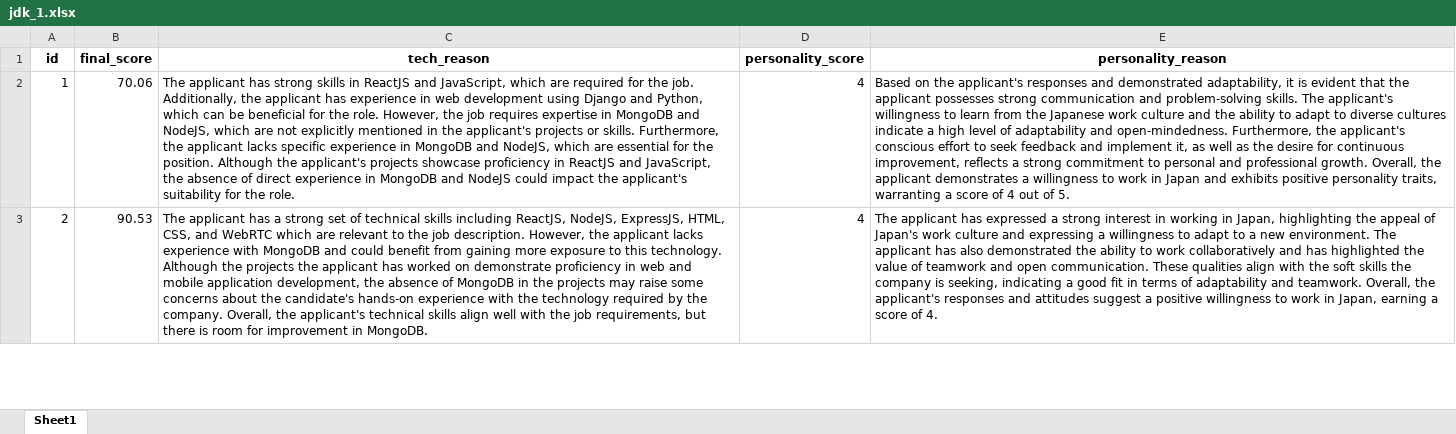
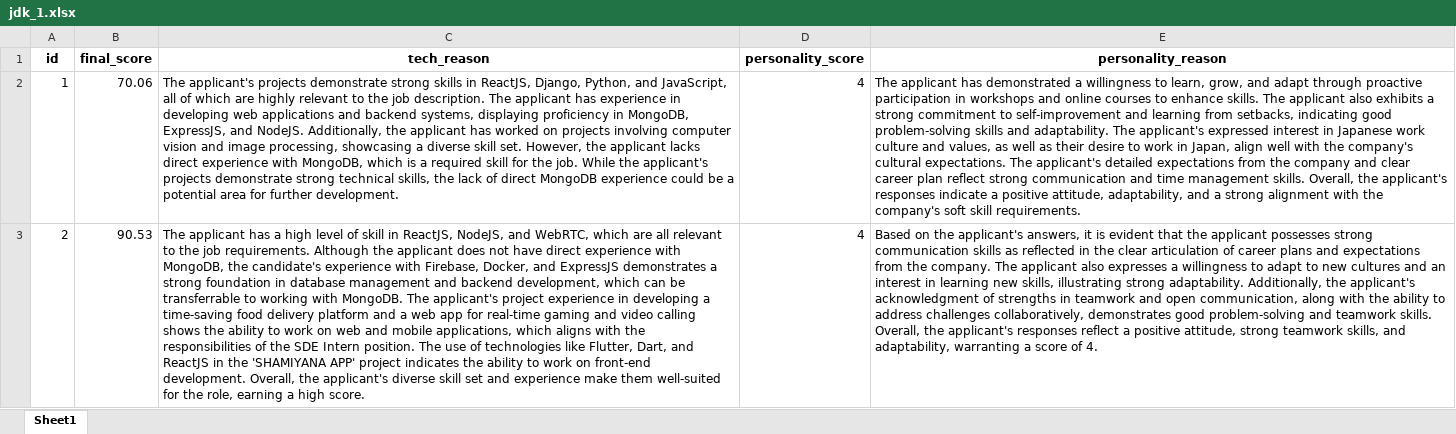
Before and after one commit to Shubh-Goyal-07/resume_matching, an Excel workbook: main/results/jdk_1.xlsx, sheet Sheet1, drawn as a sheet; only a part is shown; values as stored, in another font and other column widths than the file's, no borders; the diff covers the shown part only; the diff names each change by its address in the sheet, - before the commit and + after, or states it on an @@ line.

Commit message:
Updates personality score reasons

```diff
--- a/main/results/jdk_1.xlsx (sheet Sheet1)
+++ b/main/results/jdk_1.xlsx (sheet Sheet1)
-C2 (tech_reason): The applicant has strong skills in ReactJS and JavaScript, which are required for the job. Additionally, the applicant has experience in web development using Django and Python, which can be beneficial for the role. However, the job requires expertise in MongoDB and NodeJS, which are not explicitly mentioned in the applicant's projects or skills. Furthermore, the applicant lacks specific experience in MongoDB and NodeJS, which are essential for the position. Although the applicant's projects showcase proficiency in ReactJS and JavaScript, the absence of direct experience in MongoDB and NodeJS could impact the applicant's suitability for the role.
+C2 (tech_reason): The applicant's projects demonstrate strong skills in ReactJS, Django, Python, and JavaScript, all of which are highly relevant to the job description. The applicant has experience in developing web applications and backend systems, displaying proficiency in MongoDB, ExpressJS, and NodeJS. Additionally, the applicant has worked on projects involving computer vision and image processing, showcasing a diverse skill set. However, the applicant lacks direct experience with MongoDB, which is a required skill for the job. While the applicant's projects demonstrate strong technical skills, the lack of direct MongoDB experience could be a potential area for further development.
-E2 (personality_reason): Based on the applicant's responses and demonstrated adaptability, it is evident that the applicant possesses strong communication and problem-solving skills. The applicant's willingness to learn from the Japanese work culture and the ability to adapt to diverse cultures indicate a high level of adaptability and open-mindedness. Furthermore, the applicant's conscious effort to seek feedback and implement it, as well as the desire for continuous improvement, reflects a strong commitment to personal and professional growth. Overall, the applicant demonstrates a willingness to work in Japan and exhibits positive personality traits, warranting a score of 4 out of 5.
+E2 (personality_reason): The applicant has demonstrated a willingness to learn, grow, and adapt through proactive participation in workshops and online courses to enhance skills. The applicant also exhibits a strong commitment to self-improvement and learning from setbacks, indicating good problem-solving skills and adaptability. The applicant's expressed interest in Japanese work culture and values, as well as their desire to work in Japan, align well with the company's cultural expectations. The applicant's detailed expectations from the company and clear career plan reflect strong communication and time management skills. Overall, the applicant's responses indicate a positive attitude, adaptability, and a strong alignment with the company's soft skill requirements.
-C3 (tech_reason): …has a strong set of technical skills including ReactJS, NodeJS, ExpressJS, HTML, CSS, and WebRTC which are relevant to the job description. However, the applicant lacks experience with MongoDB and could benefit from gaining more exposure to this technology. Although the projects the applicant has worked on demonstrate proficiency in web and mobile application development, the absence of MongoDB in the projects may raise some concerns about the candidate's hands-on experience with the technology required by the company. Overall, the applicant's technical skills align well with the job requirements, but there is room for improvement in MongoDB.
+C3 (tech_reason): …has a high level of skill in ReactJS, NodeJS, and WebRTC, which are all relevant to the job requirements. Although the applicant does not have direct experience with MongoDB, the candidate's experience with Firebase, Docker, and ExpressJS demonstrates a strong foundation in database management and backend development, which can be transferrable to working with MongoDB. The applicant's project experience in developing a time-saving food delivery platform and a web app for real-time gaming and video calling shows the ability to work on web and mobile applications, which aligns with the responsibilities of the SDE Intern position. The use of technologies like Flutter, Dart, and ReactJS in the 'SHAMIYANA APP' project indicates the ability to work on front-end development. Overall, the applicant's diverse skill set and experience make them well-suited for the role, earning a high score.
-E3 (personality_reason): The applicant has expressed a strong interest in working in Japan, highlighting the appeal of Japan's work culture and expressing a willingness to adapt to a new environment. The applicant has also demonstrated the ability to work collaboratively and has highlighted the value of teamwork and open communication. These qualities align with the soft skills the company is seeking, indicating a good fit in terms of adaptability and teamwork. Overall, the applicant's responses and attitudes suggest a positive willingness to work in Japan, earning a score…
+E3 (personality_reason): Based on the applicant's answers, it is evident that the applicant possesses strong communication skills as reflected in the clear articulation of career plans and expectations from the company. The applicant also expresses a willingness to adapt to new cultures and an interest in learning new skills, illustrating strong adaptability. Additionally, the applicant's acknowledgment of strengths in teamwork and open communication, along with the ability to address challenges collaboratively, demonstrates good problem-solving and teamwork skills. Overall, the applicant's responses reflect a positive attitude, strong teamwork skills, and adaptability, warranting a score…
```
Also changed, not shown: 4 edited cells elsewhere in this sheet, main/results/1.xlsx, main/results/3.xlsx, 6 other files.
